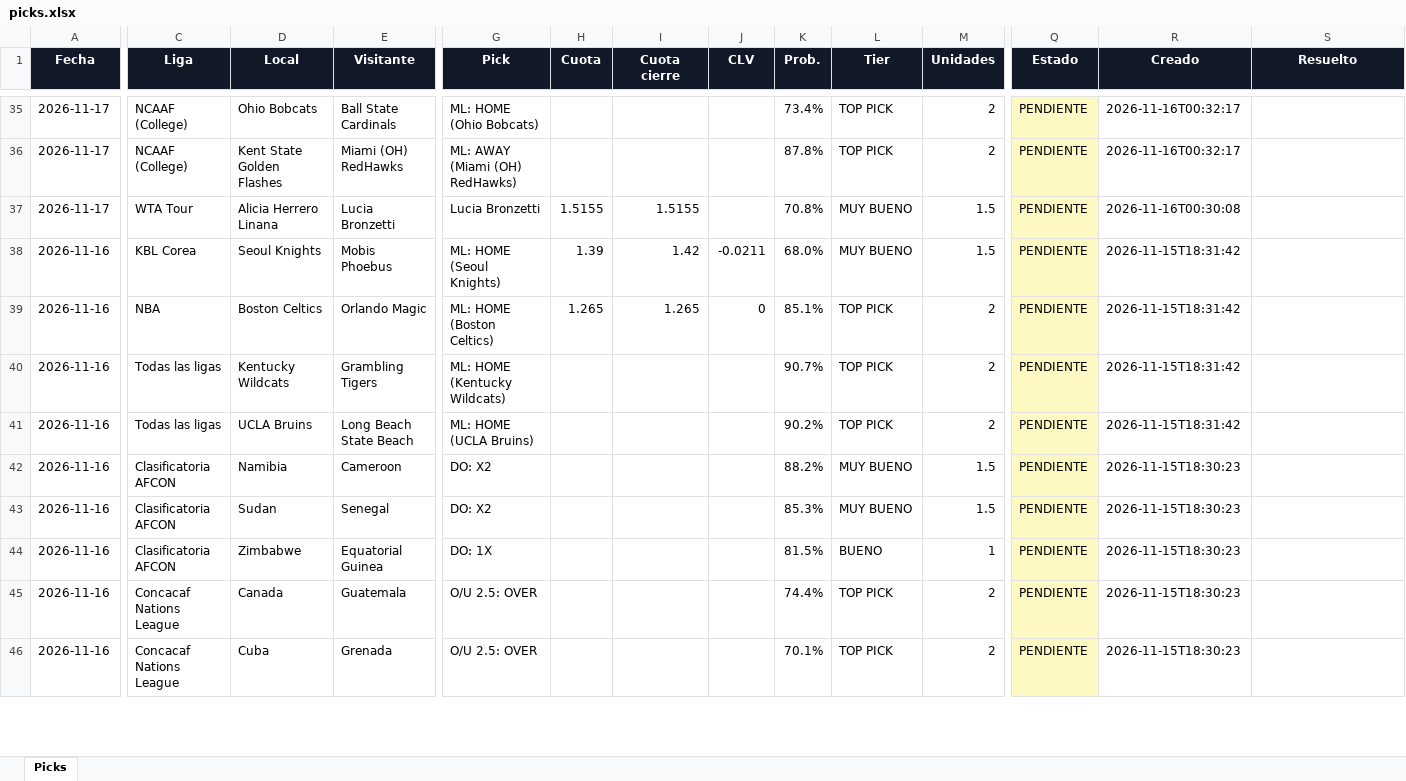
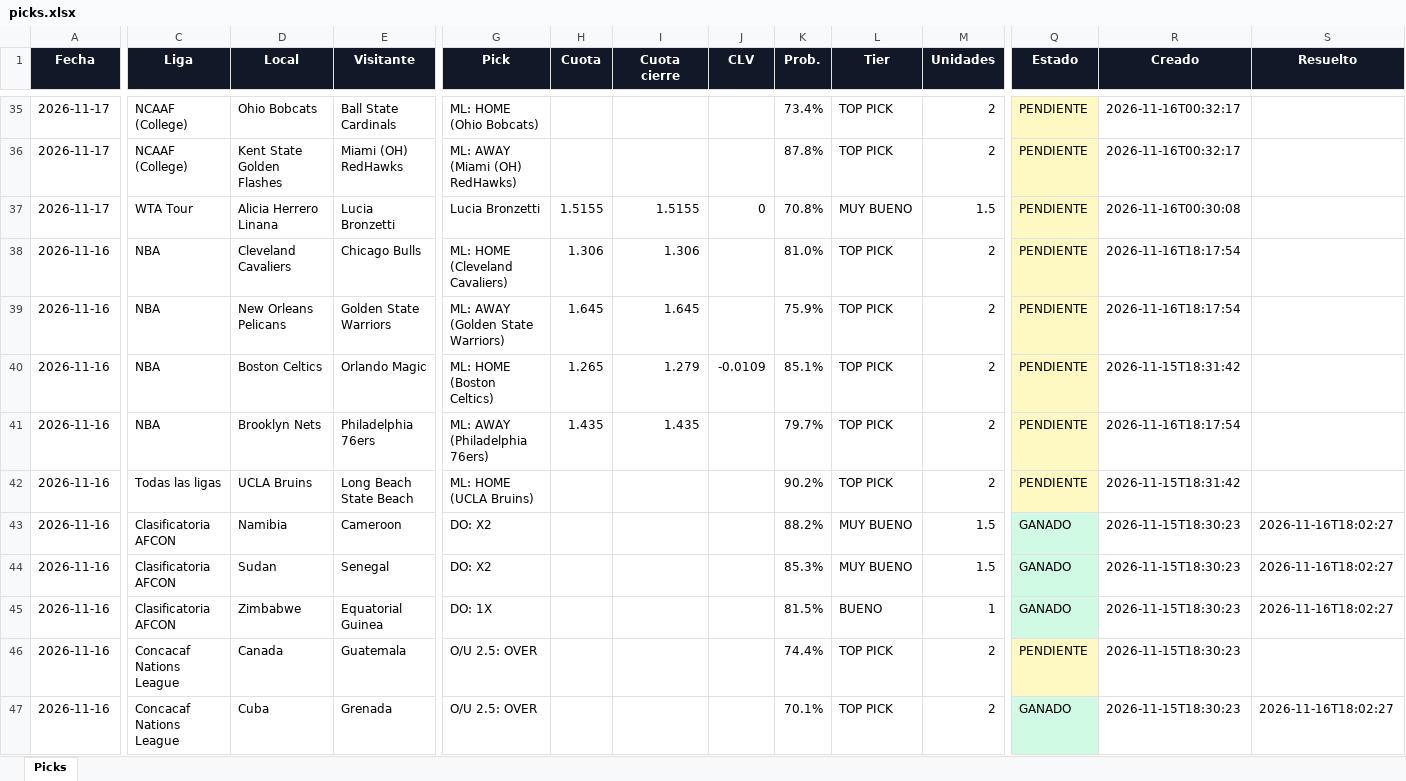
Before and after one commit to Adlax08/kronos-picks-web, an Excel workbook: data/picks.xlsx, sheet Picks, drawn as a sheet; only a part is shown, gaps mark what is left out; values as stored, in another font and other column widths than the file's, no borders; addresses are those after the commit; rows hold the shown columns only; the diff covers the shown part only; the diff names each change by its address in the sheet, - before the commit and + after, or states it on an @@ line.

Commit message:
Picks 2026-11-16 18:20

```diff
--- a/data/picks.xlsx (sheet Picks)
+++ b/data/picks.xlsx (sheet Picks)
-J37 (CLV): (empty)
+J37 (CLV): 0
-C38 (Liga): KBL Corea
+C38 (Liga): NBA
-D38 (Local): Seoul Knights
+D38 (Local): Cleveland Cavaliers
-E38 (Visitante): Mobis Phoebus
+E38 (Visitante): Chicago Bulls
-G38 (Pick): ML: HOME (Seoul Knights)
+G38 (Pick): ML: HOME (Cleveland Cavaliers)
-H38 (Cuota): 1.39
+H38 (Cuota): 1.306
-I38 (Cuota cierre): 1.42
+I38 (Cuota cierre): 1.306
-J38 (CLV): -0.0211
+J38 (CLV): (empty)
-K38 (Prob.): 68.0%
+K38 (Prob.): 81.0%
-L38 (Tier): MUY BUENO
+L38 (Tier): TOP PICK
-M38 (Unidades): 1.5
+M38 (Unidades): 2
-R38 (Creado): 2026-11-15T18:31:42
+R38 (Creado): 2026-11-16T18:17:54
+row 39: 2026-11-16 | NBA | New Orleans Pelicans | Golden State Warriors | ML: AWAY (Golden State Warriors) | 1.645 | 1.645 |  | 75.9% | TOP PICK | 2 | PENDIENTE | 2026-11-16T18:17:54
-I40 (Cuota cierre): 1.265
+I40 (Cuota cierre): 1.279
-J40 (CLV): 0
+J40 (CLV): -0.0109
-C41 (Liga): Todas las ligas
+C41 (Liga): NBA
-D41 (Local): Kentucky Wildcats
+D41 (Local): Brooklyn Nets
-E41 (Visitante): Grambling Tigers
+E41 (Visitante): Philadelphia 76ers
-G41 (Pick): ML: HOME (Kentucky Wildcats)
+G41 (Pick): ML: AWAY (Philadelphia 76ers)
-H41 (Cuota): (empty)
+H41 (Cuota): 1.435
-I41 (Cuota cierre): (empty)
+I41 (Cuota cierre): 1.435
-K41 (Prob.): 90.7%
+K41 (Prob.): 79.7%
-R41 (Creado): 2026-11-15T18:31:42
+R41 (Creado): 2026-11-16T18:17:54
-Q43:Q45 (Estado): PENDIENTE
+Q43:Q45 (Estado): GANADO
-Q43:Q45 fill: #FEF9C3
+Q43:Q45 fill: #D1FAE5
-S43:S45 (Resuelto): (empty)
+S43:S45 (Resuelto): 2026-11-16T18:02:27
-Q47 (Estado): PENDIENTE
+Q47 (Estado): GANADO
-Q47 fill: #FEF9C3
+Q47 fill: #D1FAE5
-S47 (Resuelto): (empty)
+S47 (Resuelto): 2026-11-16T18:02:27
```
Also changed, not shown: 53 edited cells and cell formats elsewhere in this sheet, 38 other files.
